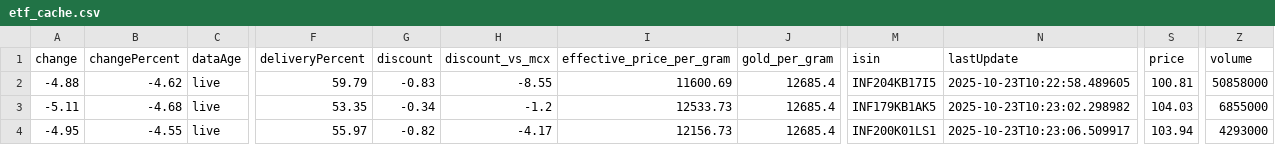
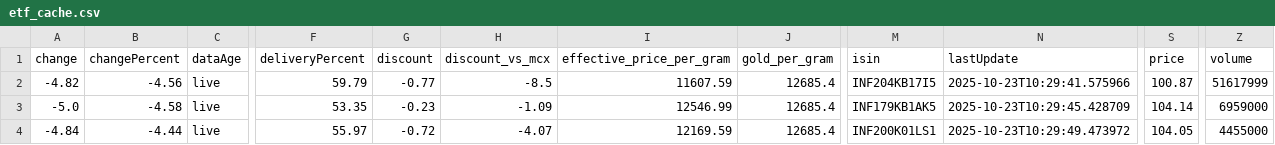
Before and after one commit to abhishekkumar9807/etf-tracker, a CSV file: data/etf_cache.csv, drawn as a sheet; only a part is shown, gaps mark what is left out; the diff covers the shown part only; the diff names each change by its address in the sheet, - before the commit and + after, or states it on an @@ line.

```diff
--- a/data/etf_cache.csv
+++ b/data/etf_cache.csv
-A2 (change): -4.88
+A2 (change): -4.82
-B2 (changePercent): -4.62
+B2 (changePercent): -4.56
-G2 (discount): -0.83
+G2 (discount): -0.77
-H2 (discount_vs_mcx): -8.55
+H2 (discount_vs_mcx): -8.5
-I2 (effective_price_per_gram): 11600.69
+I2 (effective_price_per_gram): 11607.59
-N2 (lastUpdate): 2025-10-23T10:22:58.489605
+N2 (lastUpdate): 2025-10-23T10:29:41.575966
-S2 (price): 100.81
+S2 (price): 100.87
-Z2 (volume): 50858000
+Z2 (volume): 51617999
-A3 (change): -5.11
+A3 (change): -5.0
-B3 (changePercent): -4.68
+B3 (changePercent): -4.58
-G3 (discount): -0.34
+G3 (discount): -0.23
-H3 (discount_vs_mcx): -1.2
+H3 (discount_vs_mcx): -1.09
-I3 (effective_price_per_gram): 12533.73
+I3 (effective_price_per_gram): 12546.99
-N3 (lastUpdate): 2025-10-23T10:23:02.298982
+N3 (lastUpdate): 2025-10-23T10:29:45.428709
-S3 (price): 104.03
+S3 (price): 104.14
-Z3 (volume): 6855000
+Z3 (volume): 6959000
-A4 (change): -4.95
+A4 (change): -4.84
-B4 (changePercent): -4.55
+B4 (changePercent): -4.44
-G4 (discount): -0.82
+G4 (discount): -0.72
-H4 (discount_vs_mcx): -4.17
+H4 (discount_vs_mcx): -4.07
-I4 (effective_price_per_gram): 12156.73
+I4 (effective_price_per_gram): 12169.59
-N4 (lastUpdate): 2025-10-23T10:23:06.509917
+N4 (lastUpdate): 2025-10-23T10:29:49.473972
-S4 (price): 103.94
+S4 (price): 104.05
-Z4 (volume): 4293000
+Z4 (volume): 4455000
```
Also changed, not shown: 125 edited cells elsewhere in this file, 2 other files.
